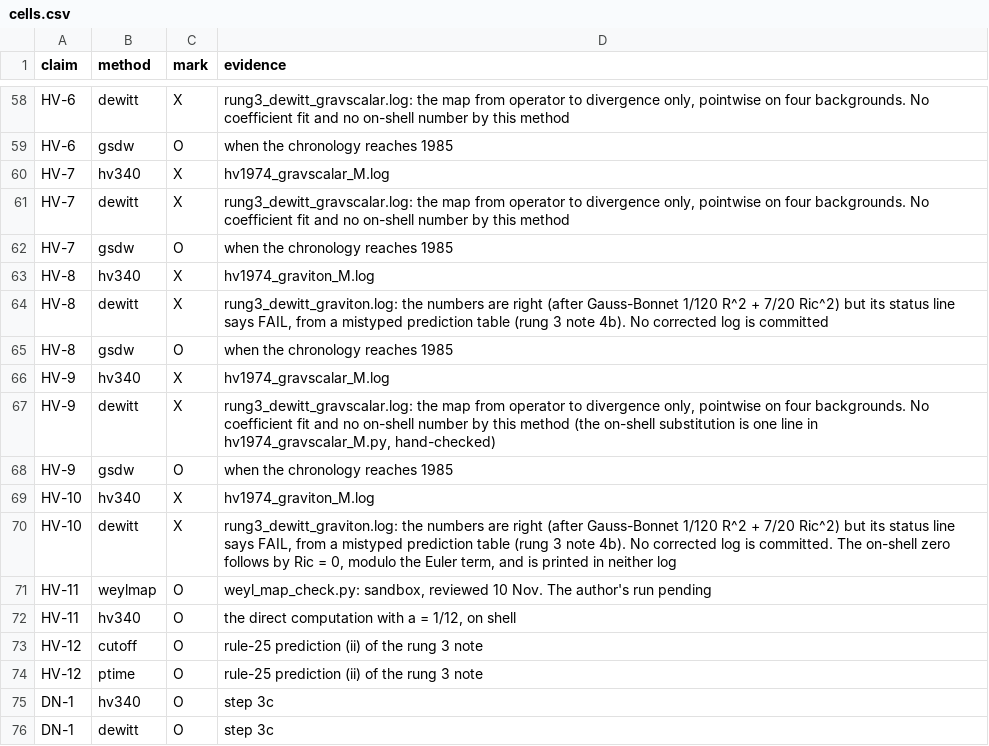
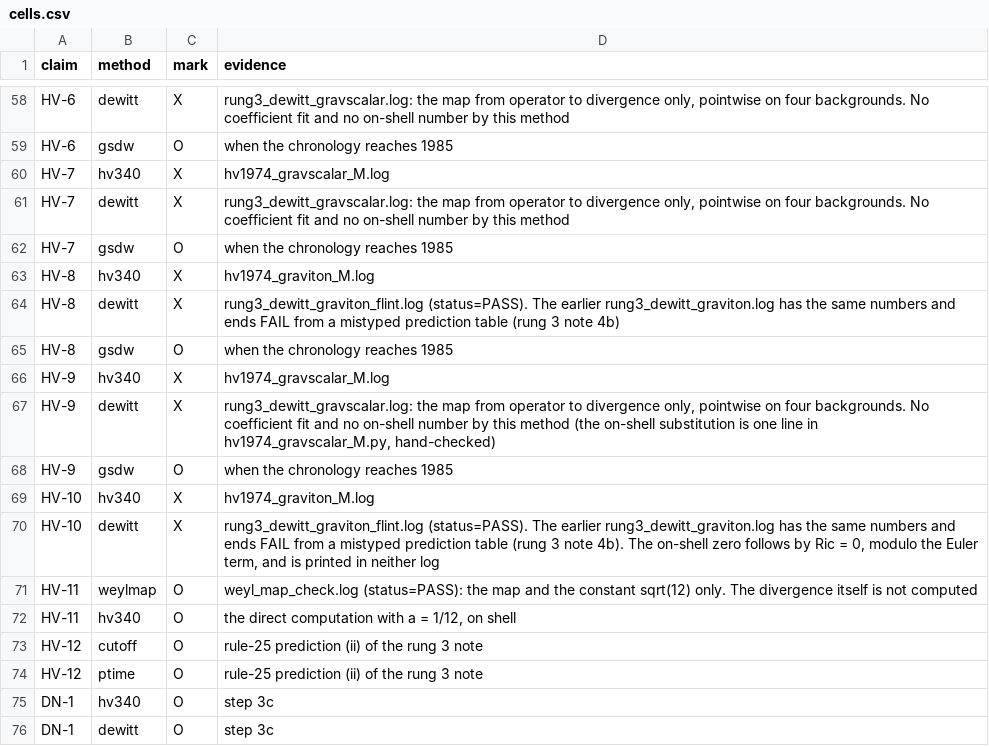
Before and after one commit to foejoseph-lab/hdym-fakeon, a CSV file: notes/claims/cells.csv, drawn as a sheet; only a part is shown, gaps mark what is left out.

```diff
--- a/notes/claims/cells.csv
+++ b/notes/claims/cells.csv
@@ -63,3 +63,3 @@ HV-7|gsdw|O|when the chronology reaches 1985
 HV-8|hv340|X|hv1974_graviton_M.log
-HV-8|dewitt|X|rung3_dewitt_graviton.log: the numbers are right (after Gauss-Bonnet 1/120 R^2 + 7/20 Ric^2) but its status line says FAIL, from a mistyped prediction table (rung 3 note 4b). No corrected log is committed
+HV-8|dewitt|X|rung3_dewitt_graviton_flint.log (status=PASS). The earlier rung3_dewitt_graviton.log has the same numbers and ends FAIL from a mistyped prediction table (rung 3 note 4b)
 HV-8|gsdw|O|when the chronology reaches 1985
@@ -69,4 +69,4 @@ HV-9|gsdw|O|when the chronology reaches 1985
 HV-10|hv340|X|hv1974_graviton_M.log
-HV-10|dewitt|X|rung3_dewitt_graviton.log: the numbers are right (after Gauss-Bonnet 1/120 R^2 + 7/20 Ric^2) but its status line says FAIL, from a mistyped prediction table (rung 3 note 4b). No corrected log is committed. The on-shell zero follows by Ric = 0, modulo the Euler term, and is printed in neither log
-HV-11|weylmap|O|weyl_map_check.py: sandbox, reviewed 10 Nov. The author's run pending
+HV-10|dewitt|X|rung3_dewitt_graviton_flint.log (status=PASS). The earlier rung3_dewitt_graviton.log has the same numbers and ends FAIL from a mistyped prediction table (rung 3 note 4b). The on-shell zero follows by Ric = 0, modulo the Euler term, and is printed in neither log
+HV-11|weylmap|O|weyl_map_check.log (status=PASS): the map and the constant sqrt(12) only. The divergence itself is not computed
 HV-11|hv340|O|the direct computation with a = 1/12, on shell
```
Also changed, not shown: 5 other files.
